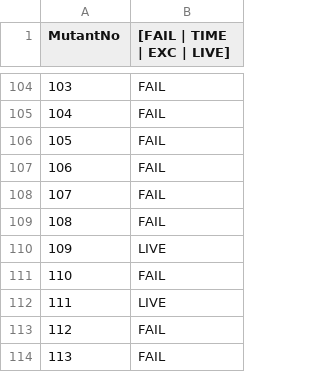
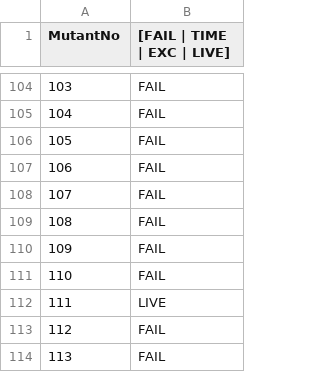
Before and after one commit to aks033/cs520, a CSV file: triangle/mutation_results/killed.csv, drawn as a sheet; only a part is shown, gaps mark what is left out.

```diff
--- a/triangle/mutation_results/killed.csv
+++ b/triangle/mutation_results/killed.csv
@@ -109,3 +109,3 @@ MutantNo,[FAIL | TIME | EXC | LIVE]
 108,FAIL
-109,LIVE
+109,FAIL
 110,FAIL
```
Also changed, not shown: triangle/mutation_results/results.csv, 3 other files.
